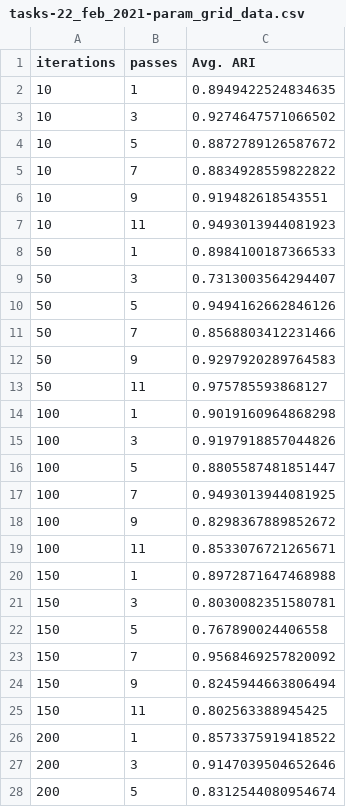
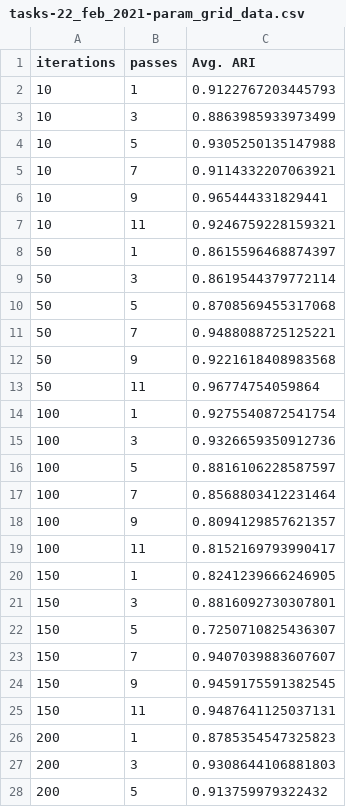
Before and after one commit to siddharth-ncl-work/leelavati_narlikar_project, a CSV file: example.fa/tasks-22_feb_2021-param_grid_data.csv, drawn as a sheet; only a part is shown; the diff covers the shown part only.

Commit message:
tasks completed for meeting

```diff
--- a/example.fa/tasks-22_feb_2021-param_grid_data.csv
+++ b/example.fa/tasks-22_feb_2021-param_grid_data.csv
@@ -1,28 +1,28 @@
 iterations,passes,Avg. ARI
-10,1,0.8949422524834635
-10,3,0.9274647571066502
-10,5,0.8872789126587672
-10,7,0.8834928559822822
-10,9,0.919482618543551
-10,11,0.9493013944081923
-50,1,0.8984100187366533
-50,3,0.7313003564294407
-50,5,0.9494162662846126
-50,7,0.8568803412231466
-50,9,0.9297920289764583
-50,11,0.975785593868127
-100,1,0.9019160964868298
-100,3,0.9197918857044826
-100,5,0.8805587481851447
-100,7,0.9493013944081925
-100,9,0.8298367889852672
-100,11,0.8533076721265671
-150,1,0.8972871647468988
-150,3,0.8030082351580781
-150,5,0.767890024406558
-150,7,0.9568469257820092
-150,9,0.8245944663806494
-150,11,0.802563388945425
-200,1,0.8573375919418522
-200,3,0.9147039504652646
-200,5,0.8312544080954674
+10,1,0.9122767203445793
+10,3,0.8863985933973499
+10,5,0.9305250135147988
+10,7,0.9114332207063921
+10,9,0.965444331829441
+10,11,0.9246759228159321
+50,1,0.8615596468874397
+50,3,0.8619544379772114
+50,5,0.8708569455317068
+50,7,0.9488088725125221
+50,9,0.9221618408983568
+50,11,0.96774754059864
+100,1,0.9275540872541754
+100,3,0.9326659350912736
+100,5,0.8816106228587597
+100,7,0.8568803412231464
+100,9,0.8094129857621357
+100,11,0.8152169793990417
+150,1,0.8241239666246905
+150,3,0.8816092730307801
+150,5,0.7250710825436307
+150,7,0.9407039883607607
+150,9,0.9459175591382545
+150,11,0.9487641125037131
+200,1,0.8785354547325823
+200,3,0.9308644106881803
+200,5,0.913759979322432
```
Also changed, not shown: 9 edited cells elsewhere in this file, 3 other files.
